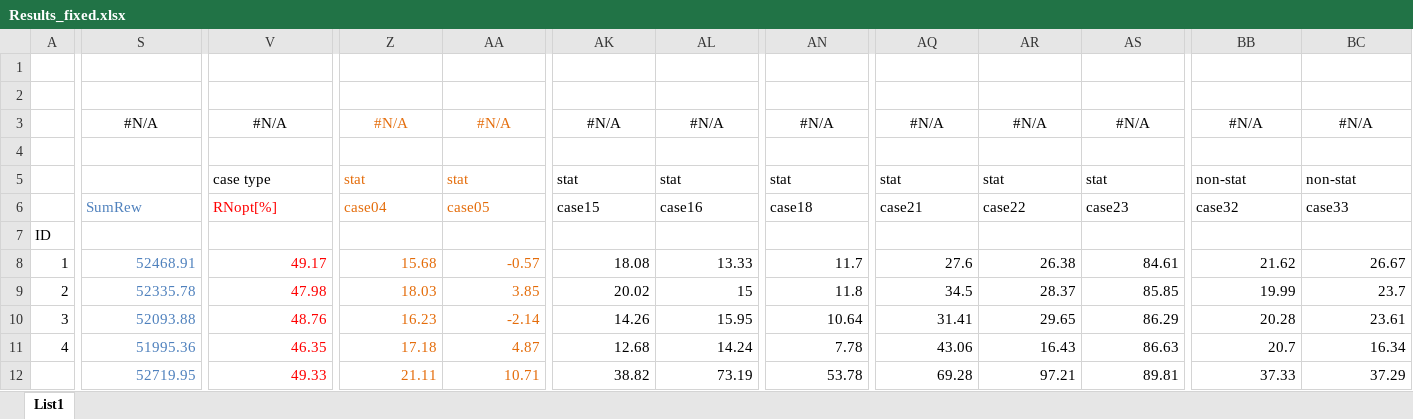
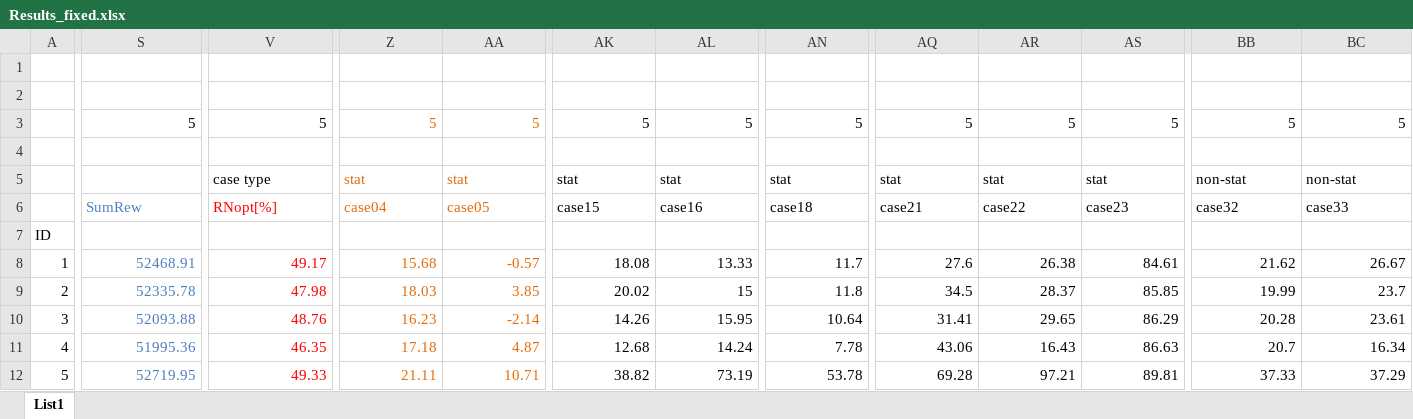
Before and after one commit to davors/Celtra-Jackpot, an Excel workbook: evaluations_fixed_parameters/Results_fixed.xlsx, sheet List1, drawn as a sheet; only a part is shown, gaps mark what is left out; values as stored, in another font and other column widths than the file's, no borders; the diff covers the shown part only; the diff names each change by its address in the sheet, - before the commit and + after, or states it on an @@ line.

```diff
--- a/evaluations_fixed_parameters/Results_fixed.xlsx (sheet List1)
+++ b/evaluations_fixed_parameters/Results_fixed.xlsx (sheet List1)
-S3: #N/A
+S3: 5
-S3 alignment: center
+S3 alignment: right
-V3: #N/A
+V3: 5
-V3 alignment: center
+V3 alignment: right
-Z3: #N/A
+Z3: 5
-Z3:AA3 alignment: center
+Z3:AA3 alignment: right
-AA3: #N/A
+AA3: 5
-AK3: #N/A
+AK3: 5
-AK3:AL3 alignment: center
+AK3:AL3 alignment: right
-AL3: #N/A
+AL3: 5
-AN3: #N/A
+AN3: 5
-AN3 alignment: center
+AN3 alignment: right
-AQ3: #N/A
+AQ3: 5
-AQ3:AS3 alignment: center
+AQ3:AS3 alignment: right
-AR3: #N/A
+AR3: 5
-AS3: #N/A
+AS3: 5
-BB3: #N/A
+BB3: 5
-BB3:BC3 alignment: center
+BB3:BC3 alignment: right
-BC3: #N/A
+BC3: 5
-A12: (empty)
+A12: 5
```
Also changed, not shown: 5 edited cells elsewhere in this sheet, formulas that keep their value, 9 other files.
